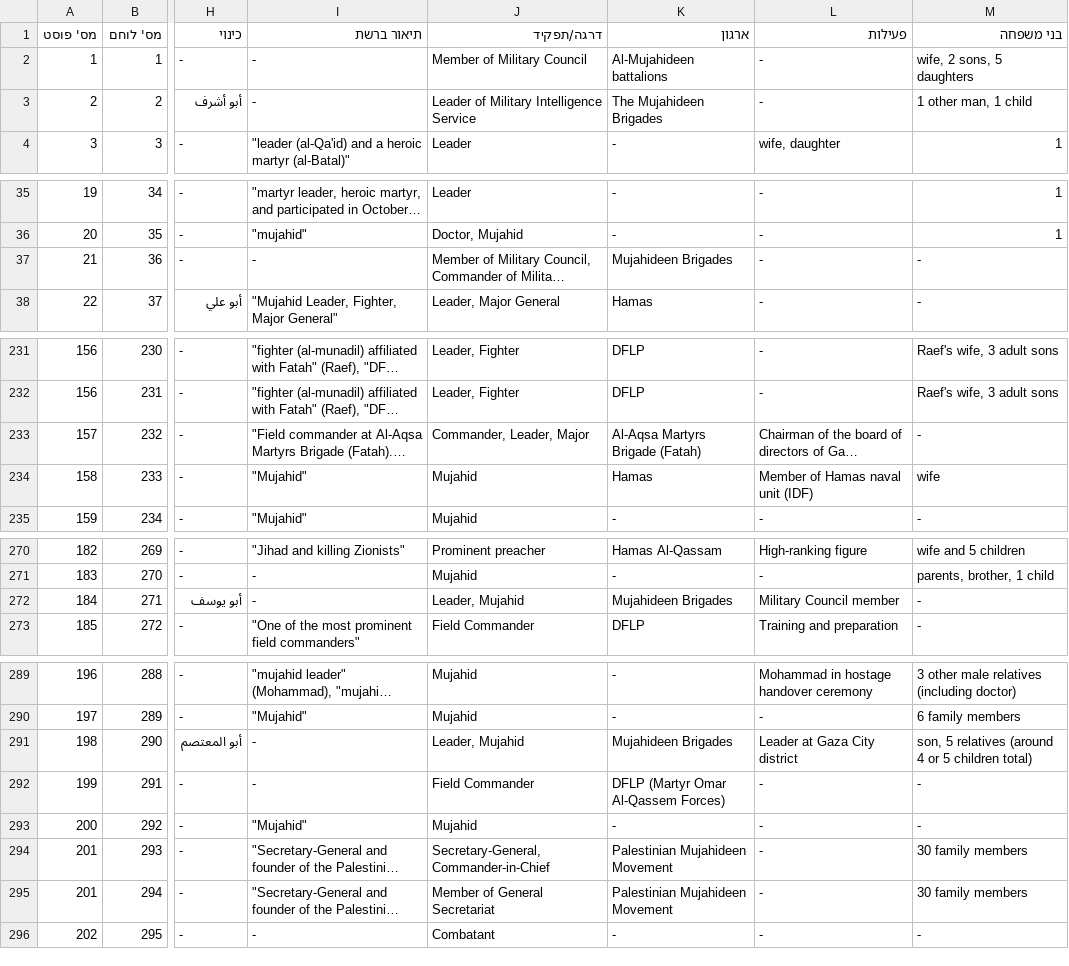
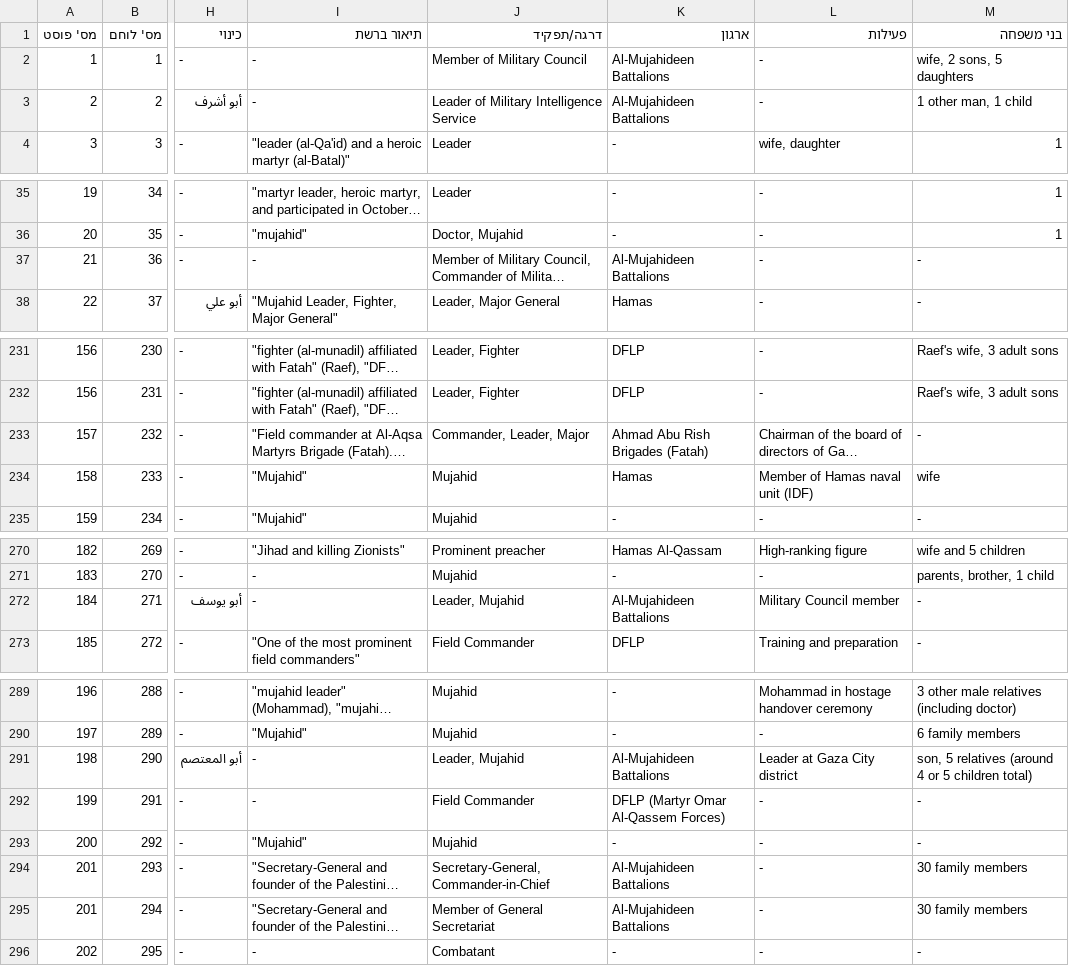
Before and after one commit to zviadler/Iron-Swords-War-Data, a CSV file: data.csv, drawn as a sheet; only a part is shown, gaps mark what is left out; long unchanged cells end in …; the diff names each change by its address in the sheet, - before the commit and + after, or states it on an @@ line.

Commit message:
Update data.csv
תיקון שמות ארגוני טרור

```diff
--- a/data.csv
+++ b/data.csv
-K2 (ארגון): Al-Mujahideen battalions
+K2 (ארגון): Al-Mujahideen Battalions
-K3 (ארגון): The Mujahideen Brigades
+K3 (ארגון): Al-Mujahideen Battalions
-K37 (ארגון): Mujahideen Brigades
+K37 (ארגון): Al-Mujahideen Battalions
-K233 (ארגון): Al-Aqsa Martyrs Brigade (Fatah)
+K233 (ארגון): Ahmad Abu Rish Brigades (Fatah)
-K272 (ארגון): Mujahideen Brigades
+K272 (ארגון): Al-Mujahideen Battalions
-K291 (ארגון): Mujahideen Brigades
+K291 (ארגון): Al-Mujahideen Battalions
-K294:K295 (ארגון): Palestinian Mujahideen Movement
+K294:K295 (ארגון): Al-Mujahideen Battalions
```
